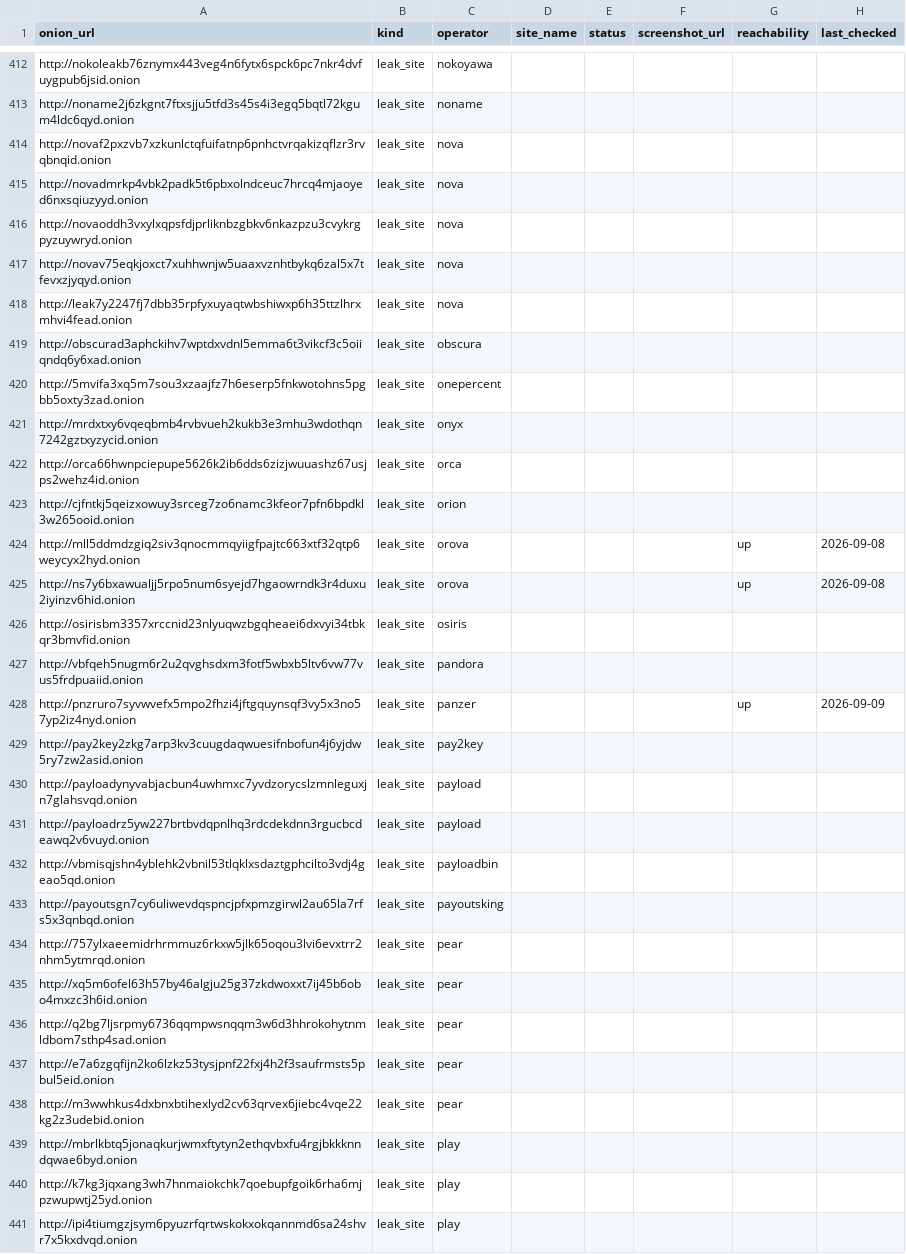
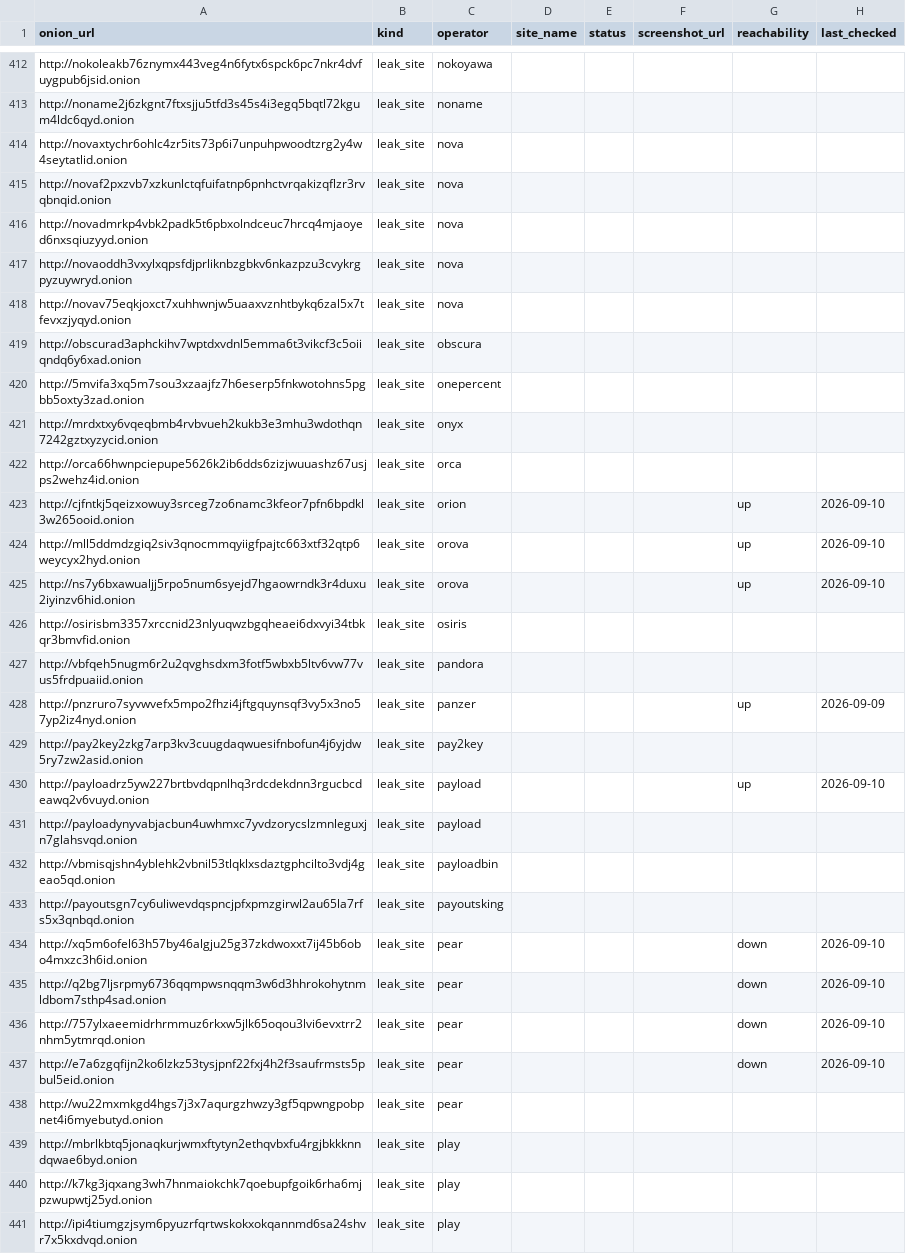
Before and after one commit to Jam0k/Ransomware-Intel, a CSV file: data/onions.csv, drawn as a sheet; only a part is shown, gaps mark what is left out; the diff covers the shown part only.

```diff
--- a/data/onions.csv
+++ b/data/onions.csv
@@ -413,2 +413,3 @@ http://nokoleakb76znymx443veg4n6fytx6spck6pc7nkr4dvfuygpub6jsid.onion,leak_site,
 http://noname2j6zkgnt7ftxsjju5tfd3s45s4i3egq5bqtl72kgum4ldc6qyd.onion,leak_site,noname,,,,,
+http://novaxtychr6ohlc4zr5its73p6i7unpuhpwoodtzrg2y4w4seytatlid.onion,leak_site,nova,,,,,
 http://novaf2pxzvb7xzkunlctqfuifatnp6pnhctvrqakizqflzr3rvqbnqid.onion,leak_site,nova,,,,,
@@ -417,3 +418,2 @@ http://novaoddh3vxylxqpsfdjprliknbzgbkv6nkazpzu3cvykrgpyzuywryd.onion,leak_site,
 http://novav75eqkjoxct7xuhhwnjw5uaaxvznhtbykq6zal5x7tfevxzjyqyd.onion,leak_site,nova,,,,,
-http://leak7y2247fj7dbb35rpfyxuyaqtwbshiwxp6h35ttzlhrxmhvi4fead.onion,leak_site,nova,,,,,
 http://obscurad3aphckihv7wptdxvdnl5emma6t3vikcf3c5oiiqndq6y6xad.onion,leak_site,obscura,,,,,
@@ -422,5 +422,5 @@ http://mrdxtxy6vqeqbmb4rvbvueh2kukb3e3mhu3wdothqn7242gztxyzycid.onion,leak_site,
 http://orca66hwnpciepupe5626k2ib6dds6zizjwuuashz67usjps2wehz4id.onion,leak_site,orca,,,,,
-http://cjfntkj5qeizxowuy3srceg7zo6namc3kfeor7pfn6bpdkl3w265ooid.onion,leak_site,orion,,,,,
-http://mll5ddmdzgiq2siv3qnocmmqyiigfpajtc663xtf32qtp6weycyx2hyd.onion,leak_site,orova,,,,up,2026-09-08
-http://ns7y6bxawualjj5rpo5num6syejd7hgaowrndk3r4duxu2iyinzv6hid.onion,leak_site,orova,,,,up,2026-09-08
+http://cjfntkj5qeizxowuy3srceg7zo6namc3kfeor7pfn6bpdkl3w265ooid.onion,leak_site,orion,,,,up,2026-09-10
+http://mll5ddmdzgiq2siv3qnocmmqyiigfpajtc663xtf32qtp6weycyx2hyd.onion,leak_site,orova,,,,up,2026-09-10
+http://ns7y6bxawualjj5rpo5num6syejd7hgaowrndk3r4duxu2iyinzv6hid.onion,leak_site,orova,,,,up,2026-09-10
 http://osirisbm3357xrccnid23nlyuqwzbgqheaei6dxvyi34tbkqr3bmvfid.onion,leak_site,osiris,,,,,
@@ -429,11 +429,11 @@ http://pnzruro7syvwvefx5mpo2fhzi4jftgquynsqf3vy5x3no57yp2iz4nyd.onion,leak_site,
 http://pay2key2zkg7arp3kv3cuugdaqwuesifnbofun4j6yjdw5ry7zw2asid.onion,leak_site,pay2key,,,,,
+http://payloadrz5yw227brtbvdqpnlhq3rdcdekdnn3rgucbcdeawq2v6vuyd.onion,leak_site,payload,,,,up,2026-09-10
 http://payloadynyvabjacbun4uwhmxc7yvdzorycslzmnleguxjn7glahsvqd.onion,leak_site,payload,,,,,
-http://payloadrz5yw227brtbvdqpnlhq3rdcdekdnn3rgucbcdeawq2v6vuyd.onion,leak_site,payload,,,,,
 http://vbmisqjshn4yblehk2vbnil53tlqklxsdaztgphcilto3vdj4geao5qd.onion,leak_site,payloadbin,,,,,
 http://payoutsgn7cy6uliwevdqspncjpfxpmzgirwl2au65la7rfs5x3qnbqd.onion,leak_site,payoutsking,,,,,
-http://757ylxaeemidrhrmmuz6rkxw5jlk65oqou3lvi6evxtrr2nhm5ytmrqd.onion,leak_site,pear,,,,,
-http://xq5m6ofel63h57by46algju25g37zkdwoxxt7ij45b6obo4mxzc3h6id.onion,leak_site,pear,,,,,
-http://q2bg7ljsrpmy6736qqmpwsnqqm3w6d3hhrokohytnmldbom7sthp4sad.onion,leak_site,pear,,,,,
-http://e7a6zgqfijn2ko6lzkz53tysjpnf22fxj4h2f3saufrmsts5pbul5eid.onion,leak_site,pear,,,,,
-http://m3wwhkus4dxbnxbtihexlyd2cv63qrvex6jiebc4vqe22kg2z3udebid.onion,leak_site,pear,,,,,
+http://xq5m6ofel63h57by46algju25g37zkdwoxxt7ij45b6obo4mxzc3h6id.onion,leak_site,pear,,,,down,2026-09-10
+http://q2bg7ljsrpmy6736qqmpwsnqqm3w6d3hhrokohytnmldbom7sthp4sad.onion,leak_site,pear,,,,down,2026-09-10
+http://757ylxaeemidrhrmmuz6rkxw5jlk65oqou3lvi6evxtrr2nhm5ytmrqd.onion,leak_site,pear,,,,down,2026-09-10
+http://e7a6zgqfijn2ko6lzkz53tysjpnf22fxj4h2f3saufrmsts5pbul5eid.onion,leak_site,pear,,,,down,2026-09-10
+http://wu22mxmkgd4hgs7j3x7aqurgzhwzy3gf5qpwngpobpnet4i6myebutyd.onion,leak_site,pear,,,,,
 http://mbrlkbtq5jonaqkurjwmxftytyn2ethqvbxfu4rgjbkkknndqwae6byd.onion,leak_site,play,,,,,
```
Also changed, not shown: 10 added rows, 10 removed rows, 12 moved rows and 75 edited cells elsewhere in this file, data/groups.csv, data/victims-firstparty.csv, 5 other files.
